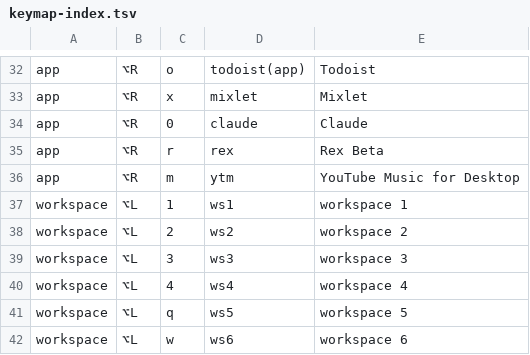
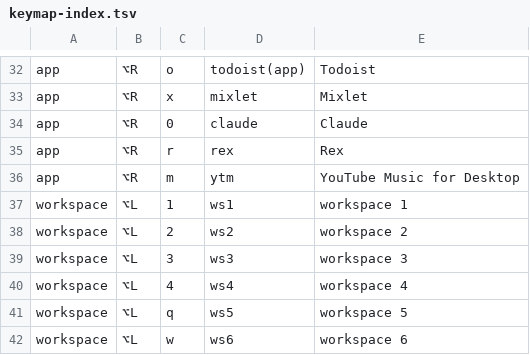
Before and after one commit to azaidrahman/zaid-sani-dotfiles, a TSV file: dot_config/private_karabiner/data/keymap-index.tsv, drawn as a sheet; only a part is shown, gaps mark what is left out.

```diff
--- a/dot_config/private_karabiner/data/keymap-index.tsv
+++ b/dot_config/private_karabiner/data/keymap-index.tsv
@@ -34,3 +34,3 @@ app	⌥R	x	mixlet	Mixlet
 app	⌥R	0	claude	Claude
-app	⌥R	r	rex	Rex Beta
+app	⌥R	r	rex	Rex
 app	⌥R	m	ytm	YouTube Music for Desktop
```
Also changed, not shown: 2 other files.
